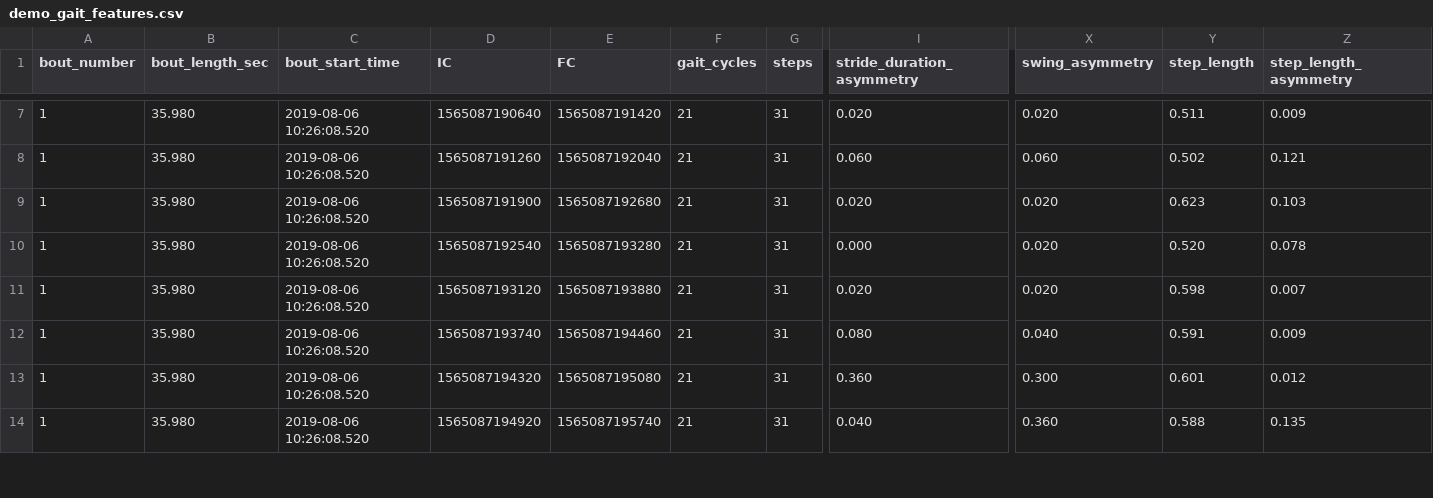
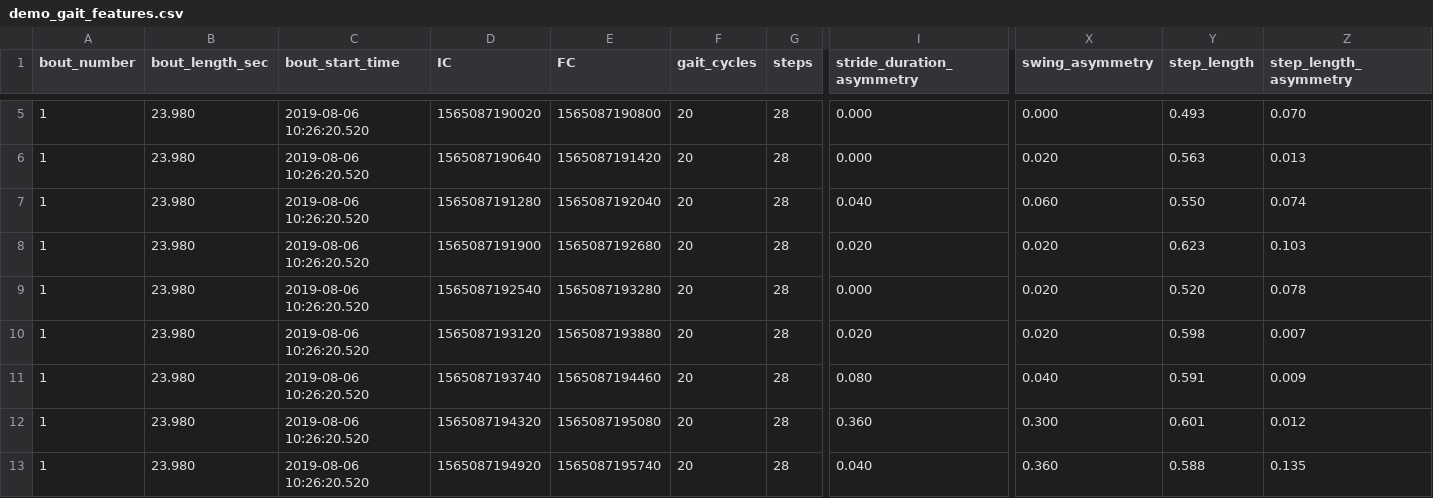
Before and after one commit to matt002/GaitPy, a CSV file: gaitpy/demo/demo_gait_features.csv, drawn as a sheet; only a part is shown, gaps mark what is left out; addresses are those after the commit; rows hold the shown columns only; the diff covers the shown part only; the diff names each change by its address in the sheet, - before the commit and + after, or states it on an @@ line.

```diff
--- a/gaitpy/demo/demo_gait_features.csv
+++ b/gaitpy/demo/demo_gait_features.csv
-B5:B6 (bout_length_sec): 35.980
+B5:B6 (bout_length_sec): 23.980
-C5:C6 (bout_start_time): 2019-08-06 10:26:08.520
+C5:C6 (bout_start_time): 2019-08-06 10:26:20.520
-D5 (IC): 1565087190640
+D5 (IC): 1565087190020
-E5 (FC): 1565087191420
+E5 (FC): 1565087190800
-F5:F6 (gait_cycles): 21
+F5:F6 (gait_cycles): 20
-G5:G6 (steps): 31
+G5:G6 (steps): 28
-I5 (stride_duration_asymmetry): 0.020
+I5 (stride_duration_asymmetry): 0.000
-X5 (swing_asymmetry): 0.020
+X5 (swing_asymmetry): 0.000
-Y5 (step_length): 0.511
+Y5 (step_length): 0.493
-Z5 (step_length_asymmetry): 0.009
+Z5 (step_length_asymmetry): 0.070
-D6 (IC): 1565087191260
+D6 (IC): 1565087190640
-E6 (FC): 1565087192040
+E6 (FC): 1565087191420
-I6 (stride_duration_asymmetry): 0.060
+I6 (stride_duration_asymmetry): 0.000
-X6 (swing_asymmetry): 0.060
+X6 (swing_asymmetry): 0.020
-Y6 (step_length): 0.502
+Y6 (step_length): 0.563
-Z6 (step_length_asymmetry): 0.121
+Z6 (step_length_asymmetry): 0.013
+row 7: 1 | 23.980 | 2019-08-06 10:26:20.520 | 1565087191280 | 1565087192040 | 20 | 28 | 0.040 | 0.060 | 0.550 | 0.074
-B8:B13 (bout_length_sec): 35.980
+B8:B13 (bout_length_sec): 23.980
-C8:C13 (bout_start_time): 2019-08-06 10:26:08.520
+C8:C13 (bout_start_time): 2019-08-06 10:26:20.520
-F8:F13 (gait_cycles): 21
+F8:F13 (gait_cycles): 20
-G8:G13 (steps): 31
+G8:G13 (steps): 28
```
Also changed, not shown: 2 removed rows and 58 edited cells elsewhere in this file, 14 other files.
